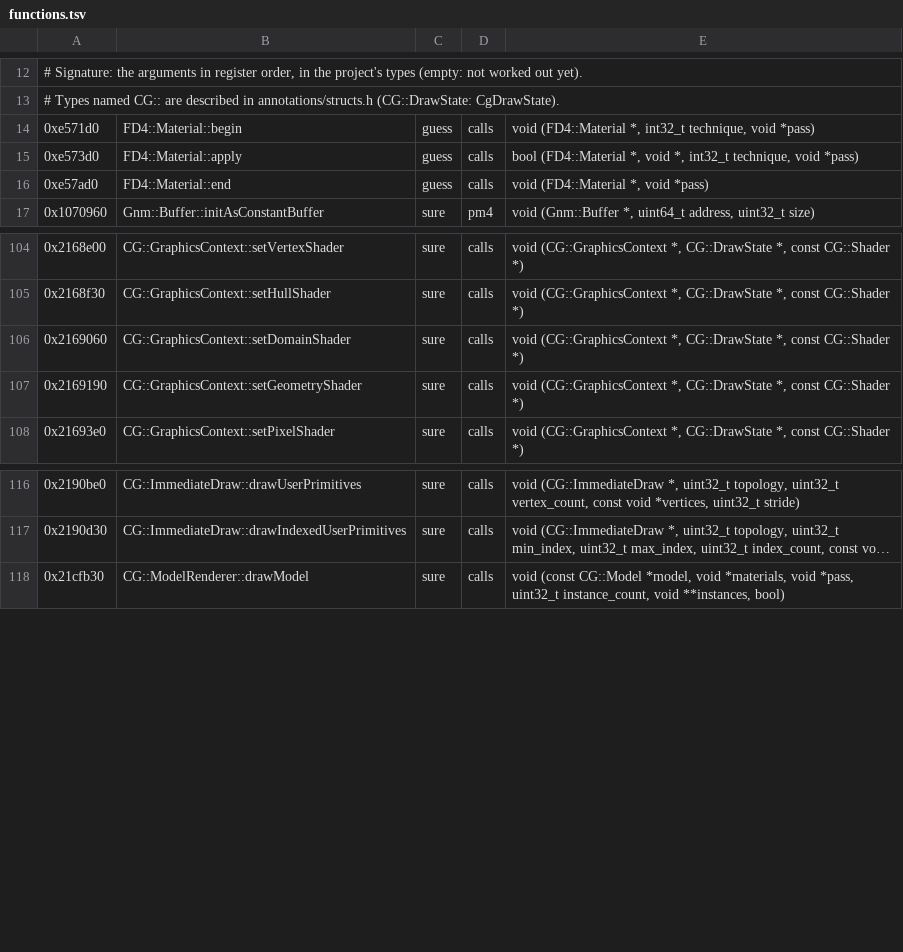
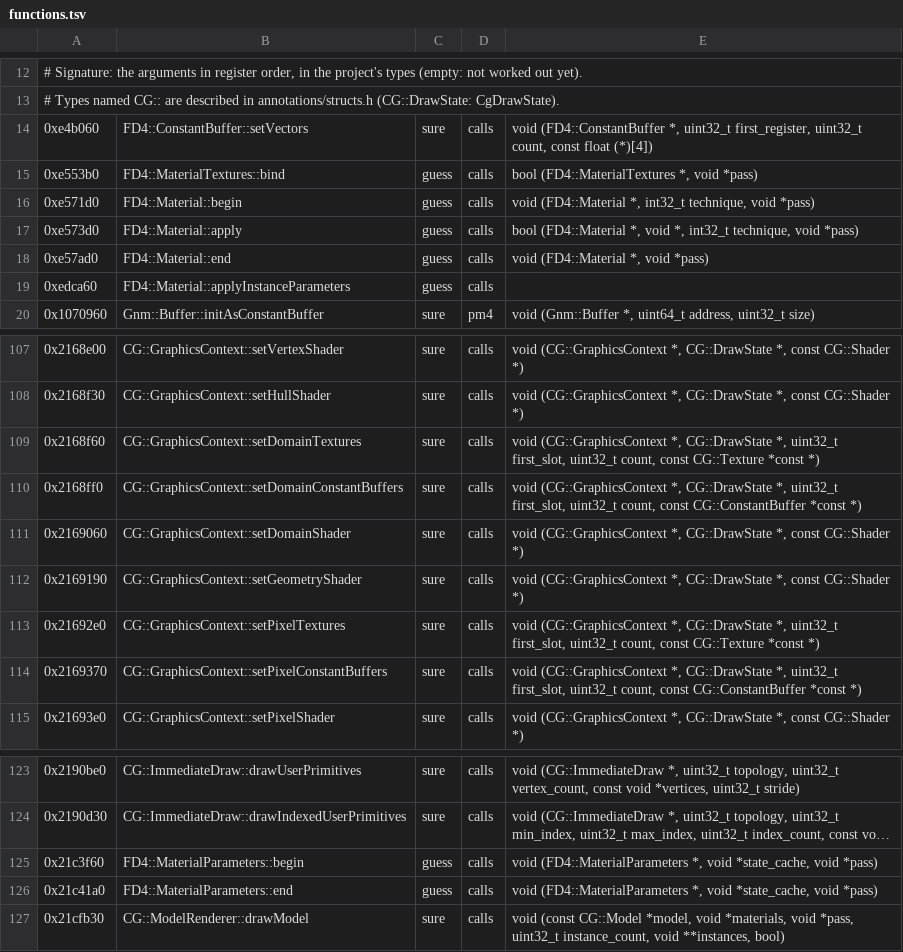
Before and after one commit to bloodborne-native/bloodborne-recomp, a TSV file: annotations/functions.tsv, drawn as a sheet; only a part is shown, gaps mark what is left out; long unchanged cells end in …; the diff names each change by its address in the sheet, - before the commit and + after, or states it on an @@ line.

```diff
--- a/annotations/functions.tsv
+++ b/annotations/functions.tsv
+row 14: 0xe4b060 | FD4::ConstantBuffer::setVectors | sure | calls | void (FD4::ConstantBuffer *, uint32_t first_register, uint32_t count, const float (*)[4])
+row 15: 0xe553b0 | FD4::MaterialTextures::bind | guess | calls | bool (FD4::MaterialTextures *, void *pass)
+row 19: 0xedca60 | FD4::Material::applyInstanceParameters | guess | calls
+row 109: 0x2168f60 | CG::GraphicsContext::setDomainTextures | sure | calls | void (CG::GraphicsContext *, CG::DrawState *, uint32_t first_slot, uint32_t count, const CG::Texture *const *)
+row 110: 0x2168ff0 | CG::GraphicsContext::setDomainConstantBuffers | sure | calls | void (CG::GraphicsContext *, CG::DrawState *, uint32_t first_slot, uint32_t count, const CG::ConstantBuffer *const *)
+row 113: 0x21692e0 | CG::GraphicsContext::setPixelTextures | sure | calls | void (CG::GraphicsContext *, CG::DrawState *, uint32_t first_slot, uint32_t count, const CG::Texture *const *)
+row 114: 0x2169370 | CG::GraphicsContext::setPixelConstantBuffers | sure | calls | void (CG::GraphicsContext *, CG::DrawState *, uint32_t first_slot, uint32_t count, const CG::ConstantBuffer *const *)
+row 125: 0x21c3f60 | FD4::MaterialParameters::begin | guess | calls | void (FD4::MaterialParameters *, void *state_cache, void *pass)
+row 126: 0x21c41a0 | FD4::MaterialParameters::end | guess | calls | void (FD4::MaterialParameters *, void *state_cache, void *pass)
```
Also changed, not shown: 3 other files.
